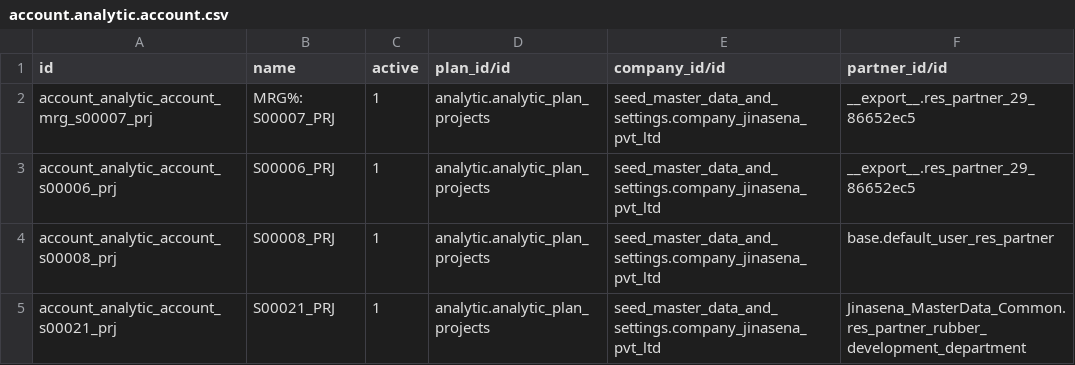
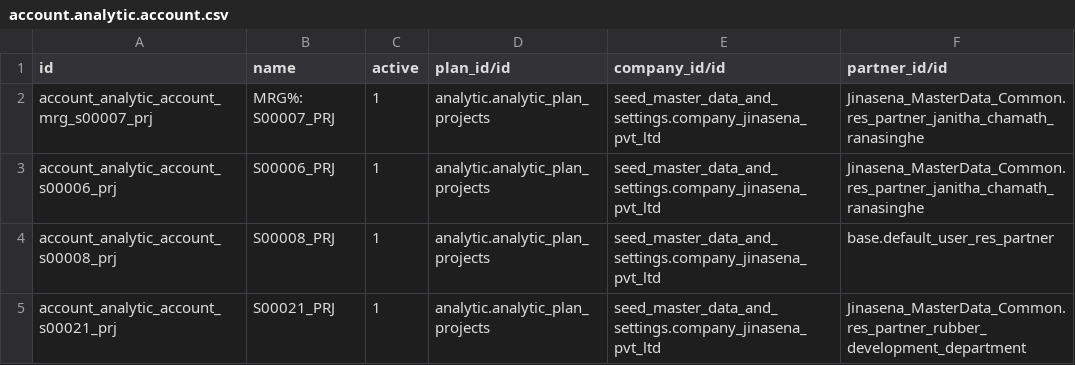
Before and after one commit to sanjayaWjinasena/Jinasena_MasterData_Accounting, a CSV file: data/account.analytic.account.csv, drawn as a sheet; only a part is shown.

```diff
--- a/data/account.analytic.account.csv
+++ b/data/account.analytic.account.csv
@@ -1,4 +1,4 @@
 id,name,active,plan_id/id,company_id/id,partner_id/id
-account_analytic_account_mrg_s00007_prj,MRG%: S00007_PRJ,1,analytic.analytic_plan_projects,seed_master_data_and_settings.company_jinasena_pvt_ltd,__export__.res_partner_29_86652ec5
-account_analytic_account_s00006_prj,S00006_PRJ,1,analytic.analytic_plan_projects,seed_master_data_and_settings.company_jinasena_pvt_ltd,__export__.res_partner_29_86652ec5
+account_analytic_account_mrg_s00007_prj,MRG%: S00007_PRJ,1,analytic.analytic_plan_projects,seed_master_data_and_settings.company_jinasena_pvt_ltd,Jinasena_MasterData_Common.res_partner_janitha_chamath_ranasinghe
+account_analytic_account_s00006_prj,S00006_PRJ,1,analytic.analytic_plan_projects,seed_master_data_and_settings.company_jinasena_pvt_ltd,Jinasena_MasterData_Common.res_partner_janitha_chamath_ranasinghe
 account_analytic_account_s00008_prj,S00008_PRJ,1,analytic.analytic_plan_projects,seed_master_data_and_settings.company_jinasena_pvt_ltd,base.default_user_res_partner
```
Also changed, not shown: data/x_journal_types.csv.
